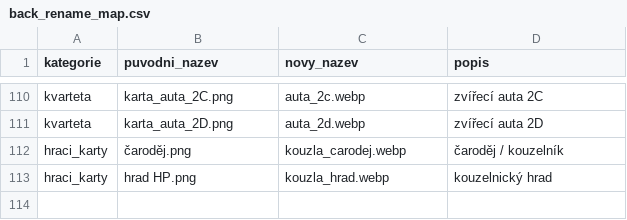
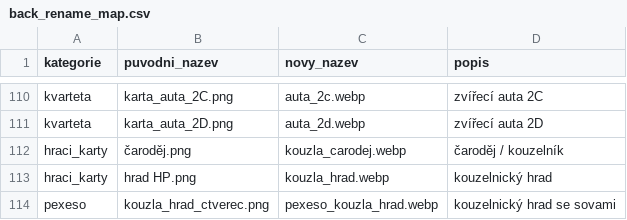
Before and after one commit to karelhromada/hromadovky, a CSV file: scripts/back_rename_map.csv, drawn as a sheet; only a part is shown, gaps mark what is left out.

Commit message:
feat(eshop): zabezpečení uploadu a webhooku, nový pexeso rub, sjednocený ořez
- storage: RLS cap na anonymní upload (300 souborů/objednávku, 3000/den)
  + oprava latentního bugu — rendery s upsert:true dosud při druhém
  Přidat do košíku padaly (chyběla UPDATE/SELECT policy pro renders/).
  Migrace harden_order_uploads_policies + order_uploads_daily_cap
  aplikovány na živou Supabase; FE mapuje RLS 403 na českou hlášku.
- n8n webhook new-order: nový Validate VS node claimne řádek
  order_submissions (received→notified) a skládá tělo z DB — podvržený
  ani opakovaný POST už neprojde (dosud vytvořil skutečnou fakturu).
  Admin zná nový status Odbavená.
- kvarteto: slot v mřížce ukazuje cover shodně s náhledem i tiskem.
- nový rub pexesa: kouzelnický hrad se sovami.
- úklid: 6 duplicitních souborů z iCloud éry.

```diff
--- a/scripts/back_rename_map.csv
+++ b/scripts/back_rename_map.csv
@@ -113 +113,2 @@ hraci_karty,čaroděj.png,kouzla_carodej.webp,čaroděj / kouzelník
 hraci_karty,hrad HP.png,kouzla_hrad.webp,kouzelnický hrad
+pexeso,kouzla_hrad_ctverec.png,pexeso_kouzla_hrad.webp,kouzelnický hrad se sovami
```
Also changed, not shown: 8 other files.
